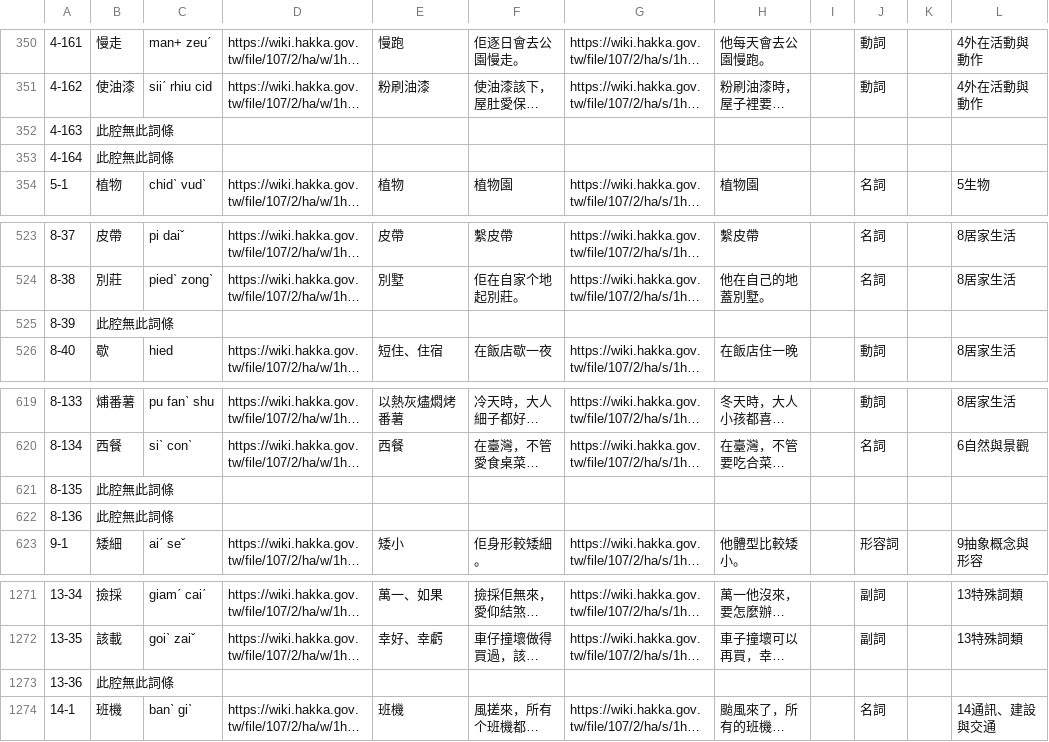
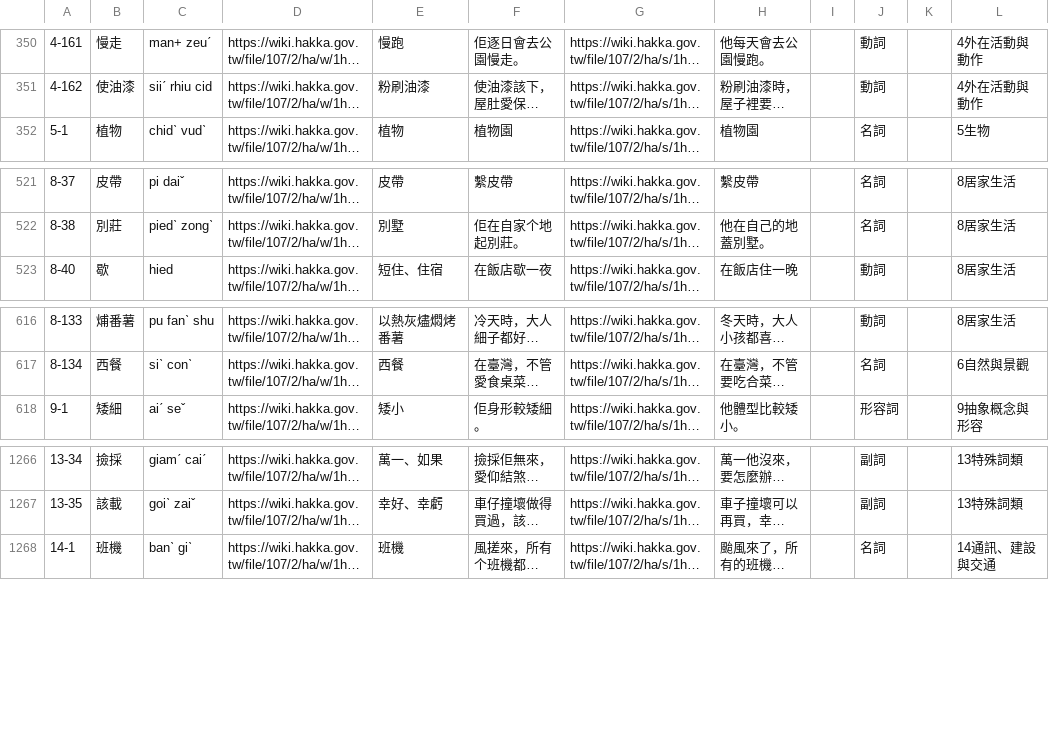
Before and after one commit to i3thuan5/Elearning-Hakka, a CSV file: csv_imtong/ha3-1.csv, drawn as a sheet; only a part is shown, gaps mark what is left out; long unchanged cells end in …; the diff names each change by its address in the sheet, - before the commit and + after, or states it on an @@ line.

```diff
--- a/csv_imtong/ha3-1.csv
+++ b/csv_imtong/ha3-1.csv
-row 352: 4-163 | 此腔無此詞條
-row 353: 4-164 | 此腔無此詞條
-row 525: 8-39 | 此腔無此詞條
-row 621: 8-135 | 此腔無此詞條
-row 622: 8-136 | 此腔無此詞條
-row 1273: 13-36 | 此腔無此詞條
```
Also changed, not shown: csv_imtong/da3-1.csv, csv_imtong/da3-2.csv, 5 other files.
